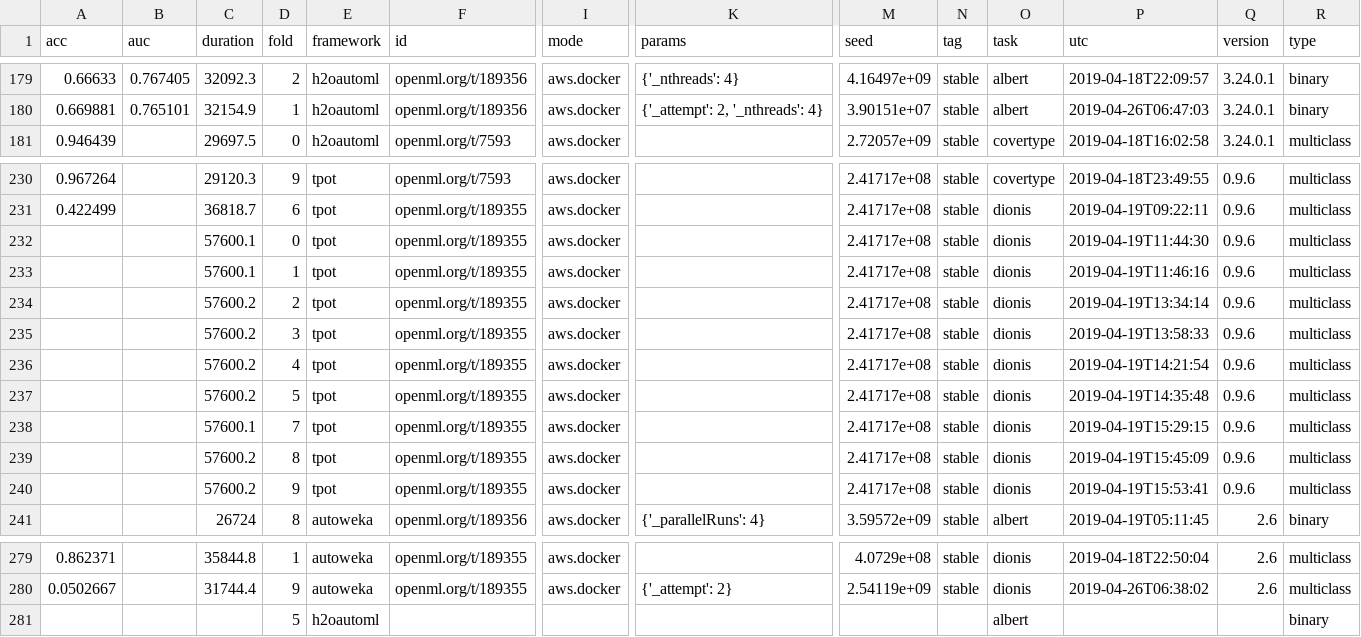
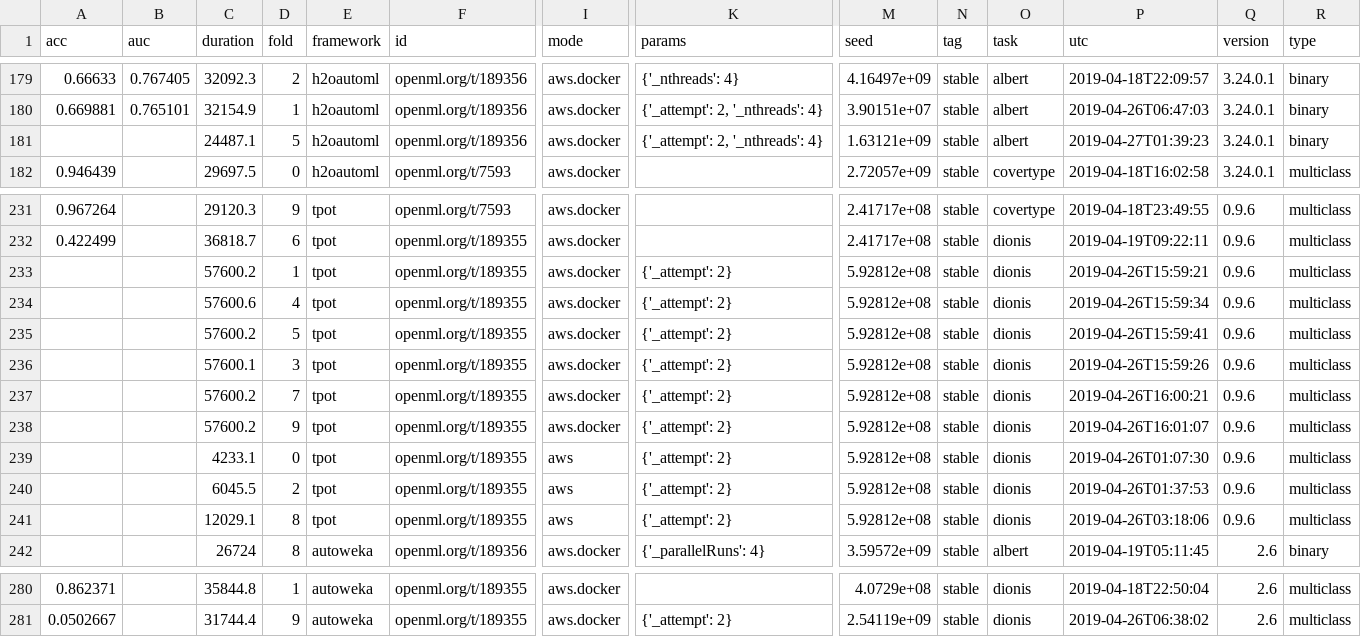
Before and after one commit to openml/automlbenchmark, a CSV file: reports/tables/8h/all_results.csv, drawn as a sheet; only a part is shown, gaps mark what is left out; removed rows and columns are numbered as before the commit, all else as after; rows hold the shown columns only; the diff names each change by its address in the sheet, - before the commit and + after, or states it on an @@ line.

```diff
--- a/reports/tables/8h/all_results.csv
+++ b/reports/tables/8h/all_results.csv
+row 181:  |  | 24487.1 | 5 | h2oautoml | openml.org/t/189356 | aws.docker | {'_attempt': 2, '_nthreads': 4} | 1.63121e+09 | stable | albert | 2019-04-27T01:39:23 | 3.24.0.1 | binary
-row 232:  |  | 57600.1 | 0 | tpot | openml.org/t/189355 | aws.docker |  | 2.41717e+08 | stable | dionis | 2019-04-19T11:44:30 | 0.9.6 | multiclass
-C233 (duration): 57600.1
+C233 (duration): 57600.2
-K233 (params): (empty)
+K233 (params): {'_attempt': 2}
-M233 (seed): 2.41717e+08
+M233 (seed): 5.92812e+08
-P233 (utc): 2019-04-19T11:46:16
+P233 (utc): 2019-04-26T15:59:21
-row 234:  |  | 57600.2 | 2 | tpot | openml.org/t/189355 | aws.docker |  | 2.41717e+08 | stable | dionis | 2019-04-19T13:34:14 | 0.9.6 | multiclass
-row 235:  |  | 57600.2 | 3 | tpot | openml.org/t/189355 | aws.docker |  | 2.41717e+08 | stable | dionis | 2019-04-19T13:58:33 | 0.9.6 | multiclass
-C234 (duration): 57600.2
+C234 (duration): 57600.6
-K234:K235 (params): (empty)
+K234:K235 (params): {'_attempt': 2}
-M234:M235 (seed): 2.41717e+08
+M234:M235 (seed): 5.92812e+08
-P234 (utc): 2019-04-19T14:21:54
+P234 (utc): 2019-04-26T15:59:34
-P235 (utc): 2019-04-19T14:35:48
+P235 (utc): 2019-04-26T15:59:41
+row 236:  |  | 57600.1 | 3 | tpot | openml.org/t/189355 | aws.docker | {'_attempt': 2} | 5.92812e+08 | stable | dionis | 2019-04-26T15:59:26 | 0.9.6 | multiclass
-C237 (duration): 57600.1
+C237 (duration): 57600.2
-K237 (params): (empty)
+K237 (params): {'_attempt': 2}
-M237 (seed): 2.41717e+08
+M237 (seed): 5.92812e+08
-P237 (utc): 2019-04-19T15:29:15
+P237 (utc): 2019-04-26T16:00:21
-row 239:  |  | 57600.2 | 8 | tpot | openml.org/t/189355 | aws.docker |  | 2.41717e+08 | stable | dionis | 2019-04-19T15:45:09 | 0.9.6 | multiclass
-K238 (params): (empty)
+K238 (params): {'_attempt': 2}
-M238 (seed): 2.41717e+08
+M238 (seed): 5.92812e+08
-P238 (utc): 2019-04-19T15:53:41
+P238 (utc): 2019-04-26T16:01:07
+row 239:  |  | 4233.1 | 0 | tpot | openml.org/t/189355 | aws | {'_attempt': 2} | 5.92812e+08 | stable | dionis | 2019-04-26T01:07:30 | 0.9.6 | multiclass
+row 240:  |  | 6045.5 | 2 | tpot | openml.org/t/189355 | aws | {'_attempt': 2} | 5.92812e+08 | stable | dionis | 2019-04-26T01:37:53 | 0.9.6 | multiclass
+row 241:  |  | 12029.1 | 8 | tpot | openml.org/t/189355 | aws | {'_attempt': 2} | 5.92812e+08 | stable | dionis | 2019-04-26T03:18:06 | 0.9.6 | multiclass
-row 281:  |  |  | 5 | h2oautoml |  |  |  |  |  | albert |  |  | binary
```
Also changed, not shown: reports/results_large-8c8h.csv, 4 other files.
